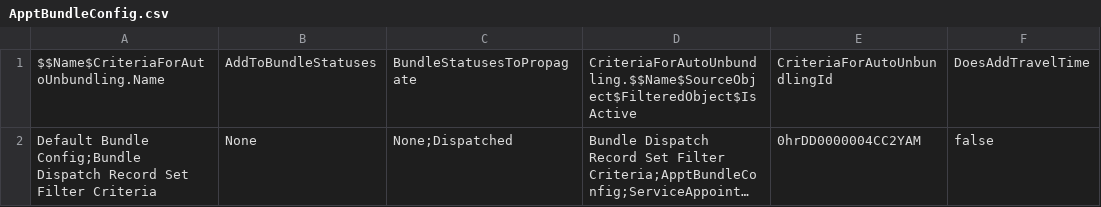
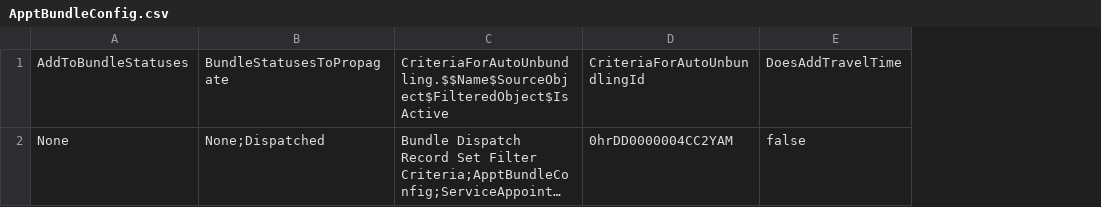
Before and after one commit to rohitjaiswalotis/OTIS1, a CSV file: modules/fs-unpackaged/upgrade/after/05-collection-fslSettings/08-dataSFDMU-bundling/ApptBundleConfig.csv, drawn as a sheet; only a part is shown; long unchanged cells end in …; the diff names each change by its address in the sheet, - before the commit and + after, or states it on an @@ line.

```diff
--- a/modules/fs-unpackaged/upgrade/after/05-collection-fslSettings/08-dataSFDMU-bundling/ApptBundleConfig.csv
+++ b/modules/fs-unpackaged/upgrade/after/05-collection-fslSettings/08-dataSFDMU-bundling/ApptBundleConfig.csv
-column A, rows 1-2: $$Name$CriteriaForAutoUnbundling.Name | Default Bundle Config;Bundle Dispatch Record Set Filter Criteria
```
Also changed, not shown: modules/fs-unpackaged/upgrade/after/05-collection-fslSettings/08-dataSFDMU-bundling/ApptBundleRestrictPolicy.csv, 2 other files.
